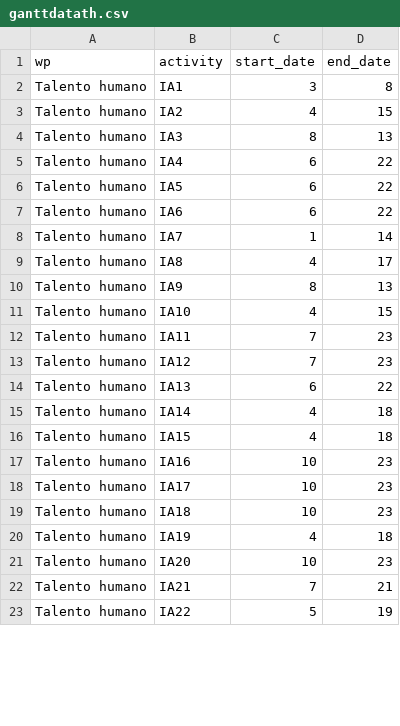
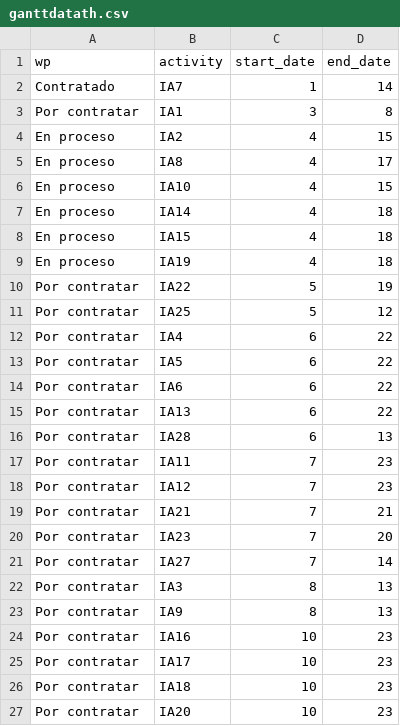
Before and after one commit to crbojaca/SGRMagdalenaRepo, a CSV file: ganttdatath.csv, drawn as a sheet; only a part is shown; the diff covers the shown part only.

Commit message:
Archivos actualizados

```diff
--- a/ganttdatath.csv
+++ b/ganttdatath.csv
@@ -1,23 +1,27 @@
 wp,activity,start_date,end_date
-Talento humano,IA1,3,8
-Talento humano,IA2,4,15
-Talento humano,IA3,8,13
-Talento humano,IA4,6,22
-Talento humano,IA5,6,22
-Talento humano,IA6,6,22
-Talento humano,IA7,1,14
-Talento humano,IA8,4,17
-Talento humano,IA9,8,13
-Talento humano,IA10,4,15
-Talento humano,IA11,7,23
-Talento humano,IA12,7,23
-Talento humano,IA13,6,22
-Talento humano,IA14,4,18
-Talento humano,IA15,4,18
-Talento humano,IA16,10,23
-Talento humano,IA17,10,23
-Talento humano,IA18,10,23
-Talento humano,IA19,4,18
-Talento humano,IA20,10,23
-Talento humano,IA21,7,21
-Talento humano,IA22,5,19
+Contratado,IA7,1,14
+Por contratar,IA1,3,8
+En proceso,IA2,4,15
+En proceso,IA8,4,17
+En proceso,IA10,4,15
+En proceso,IA14,4,18
+En proceso,IA15,4,18
+En proceso,IA19,4,18
+Por contratar,IA22,5,19
+Por contratar,IA25,5,12
+Por contratar,IA4,6,22
+Por contratar,IA5,6,22
+Por contratar,IA6,6,22
+Por contratar,IA13,6,22
+Por contratar,IA28,6,13
+Por contratar,IA11,7,23
+Por contratar,IA12,7,23
+Por contratar,IA21,7,21
+Por contratar,IA23,7,20
+Por contratar,IA27,7,14
+Por contratar,IA3,8,13
+Por contratar,IA9,8,13
+Por contratar,IA16,10,23
+Por contratar,IA17,10,23
+Por contratar,IA18,10,23
+Por contratar,IA20,10,23
```
Also changed, not shown: 1 added row, 5 removed rows and 1 edited cell elsewhere in this file.
